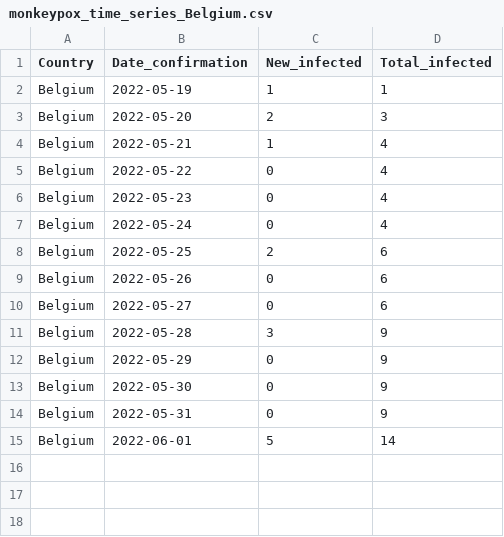
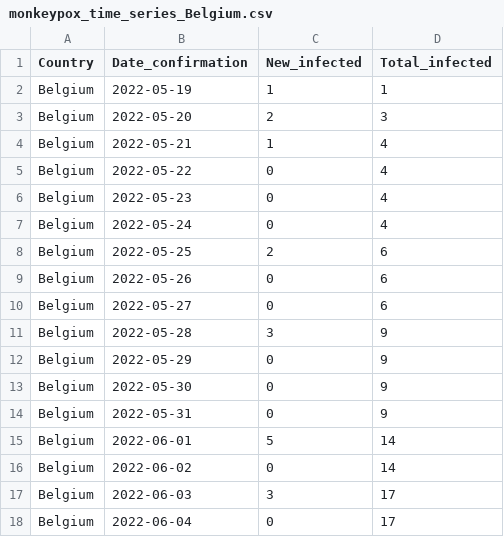
Before and after one commit to ZakariaBouguira/MonkeyPox, a CSV file: data/by_country/monkeypox_time_series_Belgium.csv, drawn as a sheet; the diff names each change by its address in the sheet, - before the commit and + after, or states it on an @@ line.

```diff
--- a/data/by_country/monkeypox_time_series_Belgium.csv
+++ b/data/by_country/monkeypox_time_series_Belgium.csv
+row 16: Belgium | 2022-06-02 | 0 | 14
+row 17: Belgium | 2022-06-03 | 3 | 17
+row 18: Belgium | 2022-06-04 | 0 | 17
```
Also changed, not shown: data/by_country/monkeypox_time_series_Israel.csv, data/by_country/monkeypox_time_series_Northern Ireland.csv, 33 other files.
